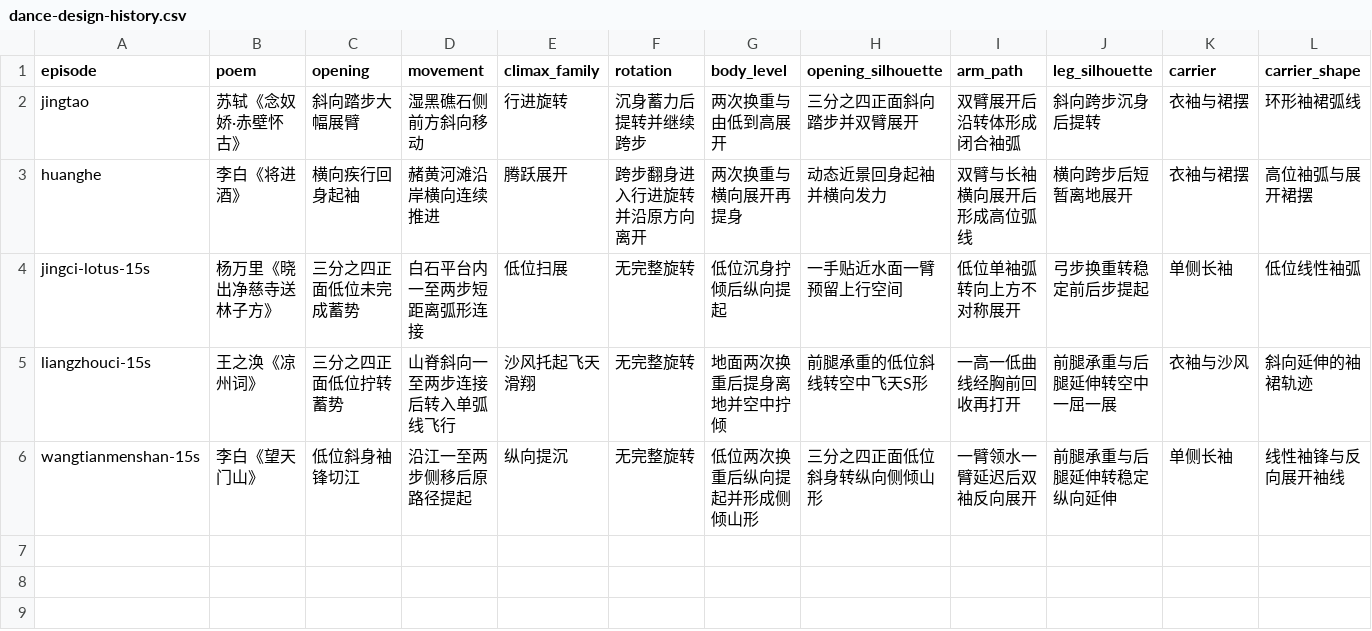
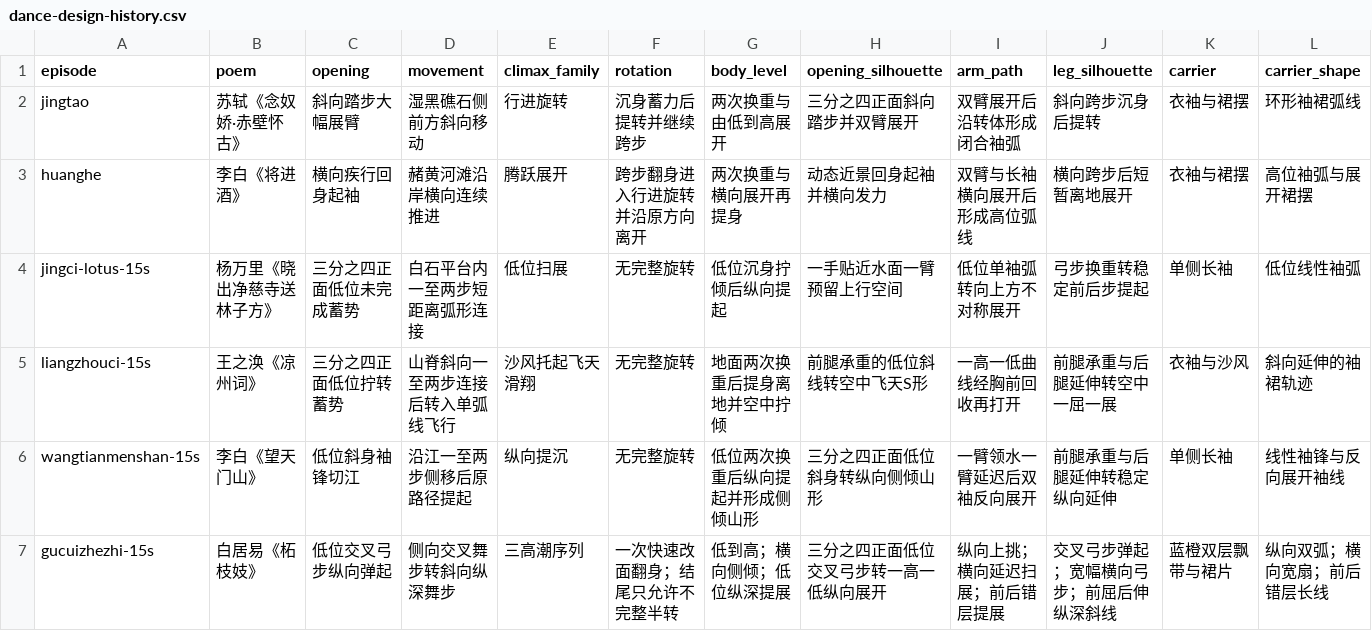
Before and after one commit to Yolo-0317/tools-workspace, a CSV file: zhixia-feihualing/operations/dance-design-history.csv, drawn as a sheet; only a part is shown; rows hold the shown columns only; the diff names each change by its address in the sheet, - before the commit and + after, or states it on an @@ line.

```diff
--- a/zhixia-feihualing/operations/dance-design-history.csv
+++ b/zhixia-feihualing/operations/dance-design-history.csv
+row 7: gucuizhezhi-15s | 白居易《柘枝妓》 | 低位交叉弓步纵向弹起 | 侧向交叉舞步转斜向纵深舞步 | 三高潮序列 | 一次快速改面翻身；结尾只允许不完整半转 | 低到高；横向侧倾；低位纵深提展 | 三分之四正面低位交叉弓步转一高一低纵向展开 | 纵向上挑；横向延迟扫展；前后错层提展 | 交叉弓步弹起；宽幅横向弓步；前屈后伸纵深斜线 | 蓝橙双层飘带与裙片 | 纵向双弧；横向宽扇；前后错层长线
```
Also changed, not shown: 4 other files.
